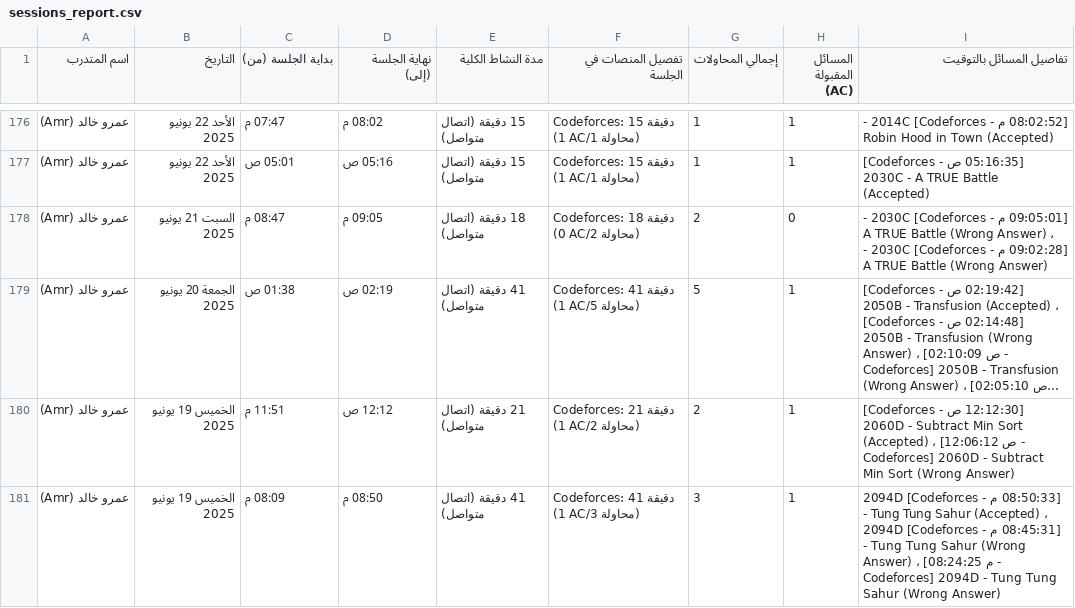
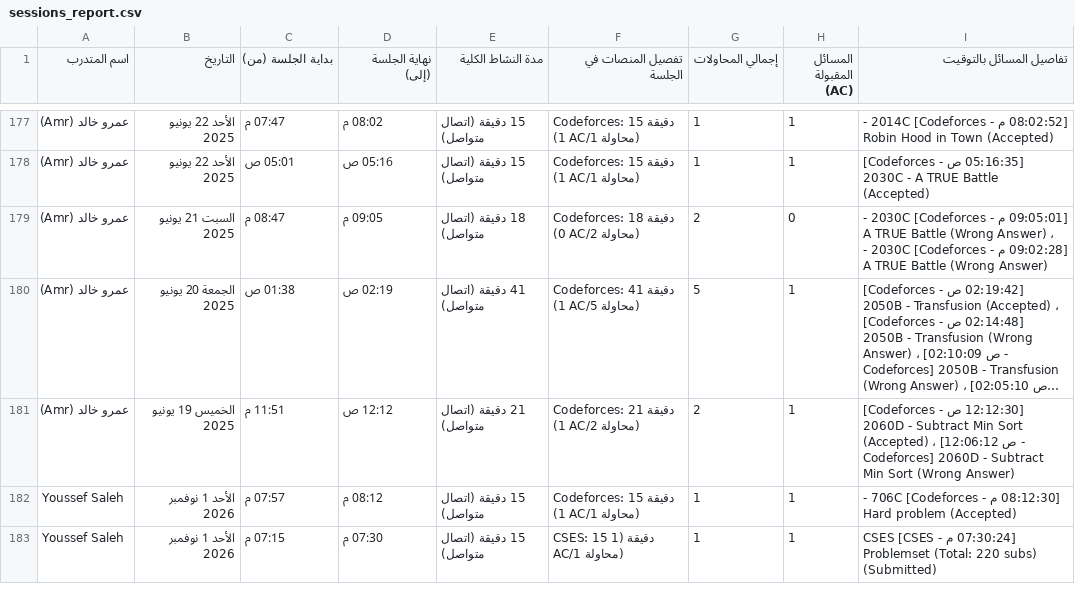
Before and after one commit to bodesaber/vjudge-tracker, a CSV file: sessions_report.csv, drawn as a sheet; only a part is shown, gaps mark what is left out; long unchanged cells end in …; removed rows and columns are numbered as before the commit, all else as after; the diff covers the shown part only; the diff names each change by its address in the sheet, - before the commit and + after, or states it on an @@ line.

```diff
--- a/sessions_report.csv
+++ b/sessions_report.csv
-row 181: عمرو خالد (Amr) | الخميس 19 يونيو 2025 | 08:09 م | 08:50 م | 41 دقيقة (اتصال متواصل) | Codeforces: 41 دقيقة (1 AC/3 محاولة) | 3 | 1 | [08:50:33 م - Codeforces] 2094D - Tung Tung Sahur (Accepted) ، [08:45:31 م - Codeforces] 2094D - Tung Tung Sahur (Wrong Answer) ، [08:24:25 م - Codeforces] 2094D - Tung Tung Sahur (Wrong Answer)
+row 182: Youssef Saleh | الأحد 1 نوفمبر 2026 | 07:57 م | 08:12 م | 15 دقيقة (اتصال متواصل) | Codeforces: 15 دقيقة (1 AC/1 محاولة) | 1 | 1 | [08:12:30 م - Codeforces] 706C - Hard problem (Accepted)
+row 183: Youssef Saleh | الأحد 1 نوفمبر 2026 | 07:15 م | 07:30 م | 15 دقيقة (اتصال متواصل) | CSES: 15 دقيقة (1 AC/1 محاولة) | 1 | 1 | [07:30:24 م - CSES] CSES Problemset (Total: 220 subs) (Submitted)
```
Also changed, not shown: 4 added rows, 5 removed rows and 6 edited cells elsewhere in this file, 5 other files.
